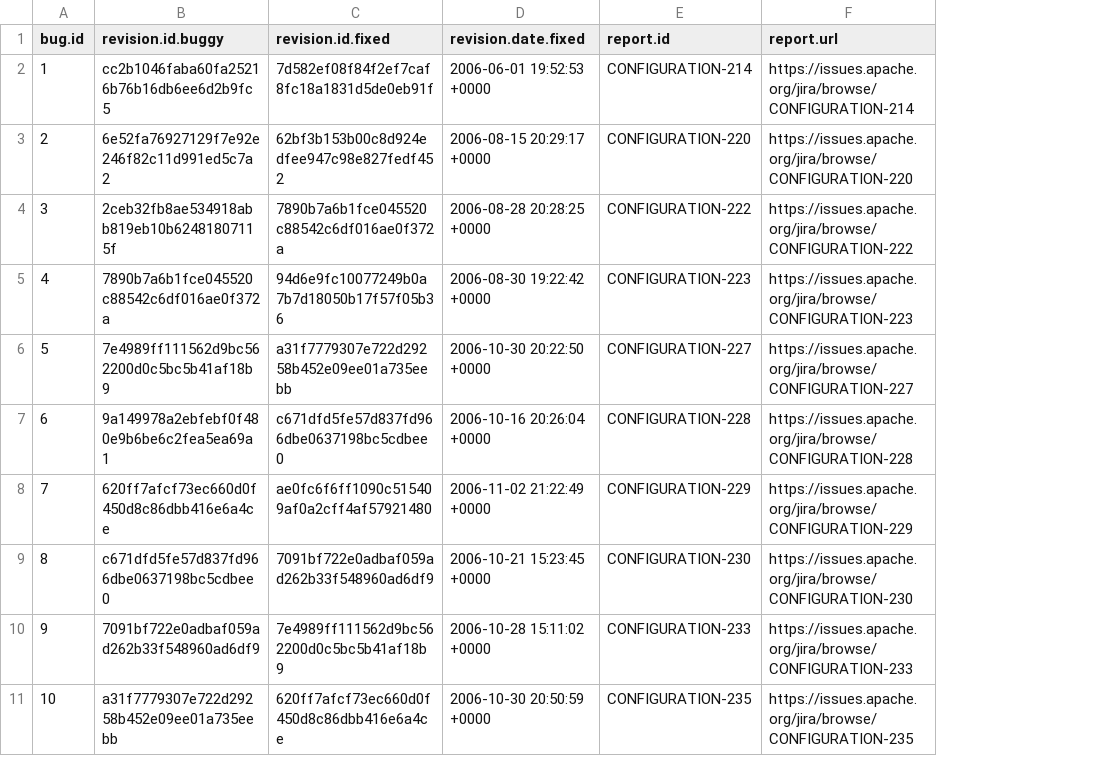
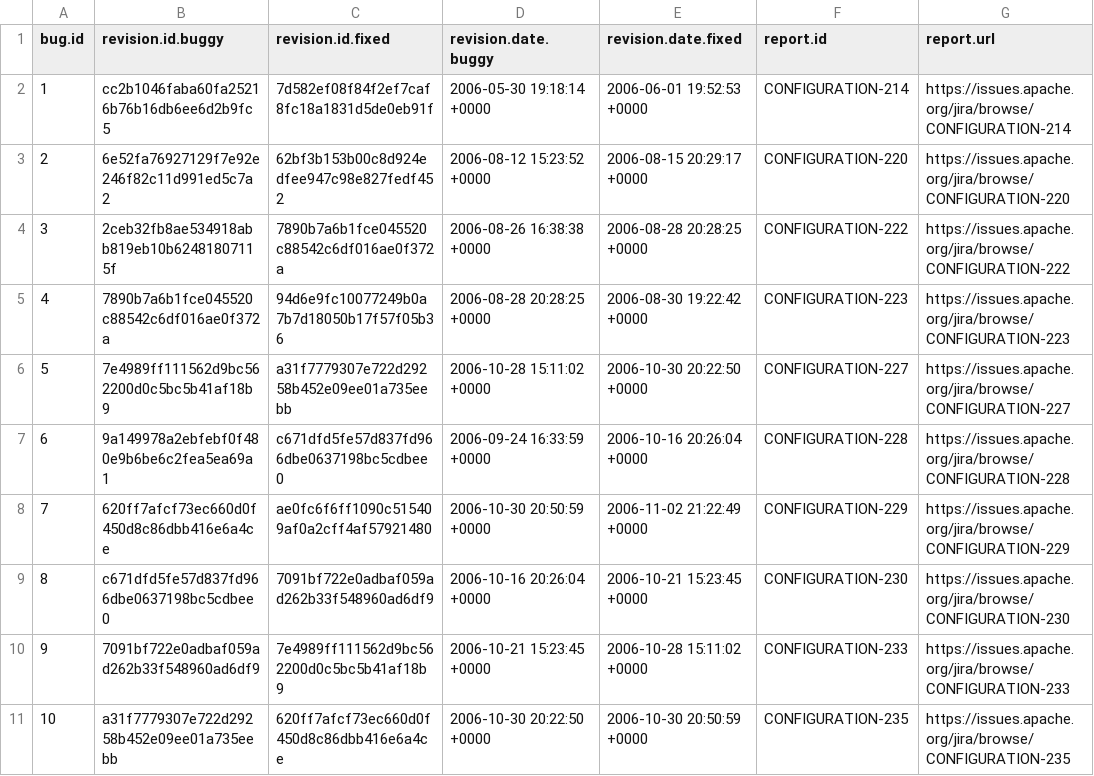
Before and after one commit to jvdmosel/d4jclone, a CSV file: d4jclone/projects/Configuration/bugs.csv, drawn as a sheet; only a part is shown; the diff names each change by its address in the sheet, - before the commit and + after, or states it on an @@ line.

```diff
--- a/d4jclone/projects/Configuration/bugs.csv
+++ b/d4jclone/projects/Configuration/bugs.csv
+column D (revision.date.buggy), rows 2-11: 2006-05-30 19:18:14 +0000 | 2006-08-12 15:23:52 +0000 | 2006-08-26 16:38:38 +0000 | 2006-08-28 20:28:25 +0000 | 2006-10-28 15:11:02 +0000 | 2006-09-24 16:33:59 +0000 | 2006-10-30 20:50:59 +0000 | 2006-10-16 20:26:04 +0000 | 2006-10-21 15:23:45 +0000 | 2006-10-30 20:22:50 +0000
```
Also changed, not shown: d4jclone/projects/Giraph/bugs.csv, d4jclone/projects/Ivy/bugs.csv, 25 other files.
